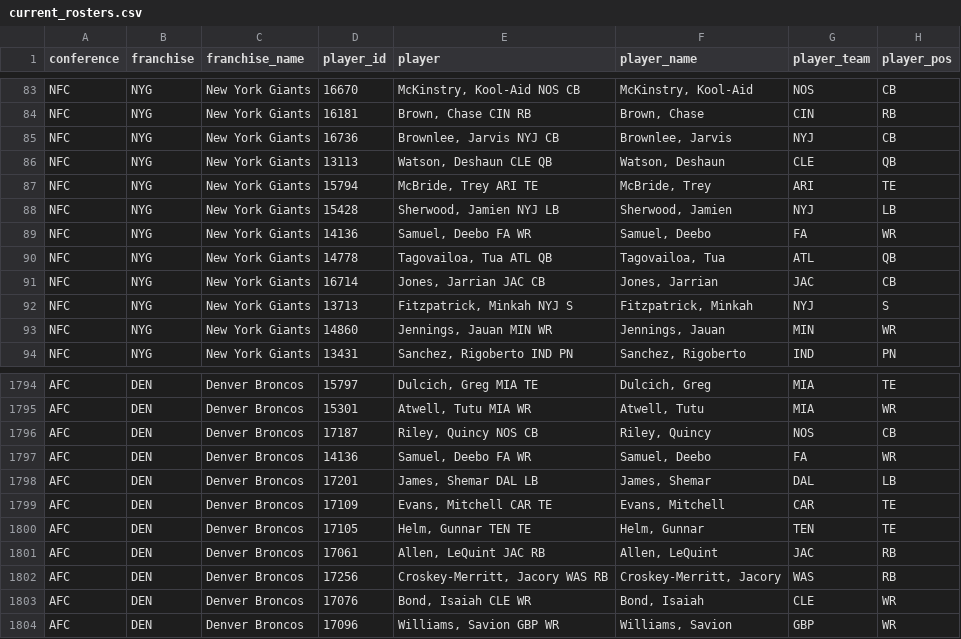
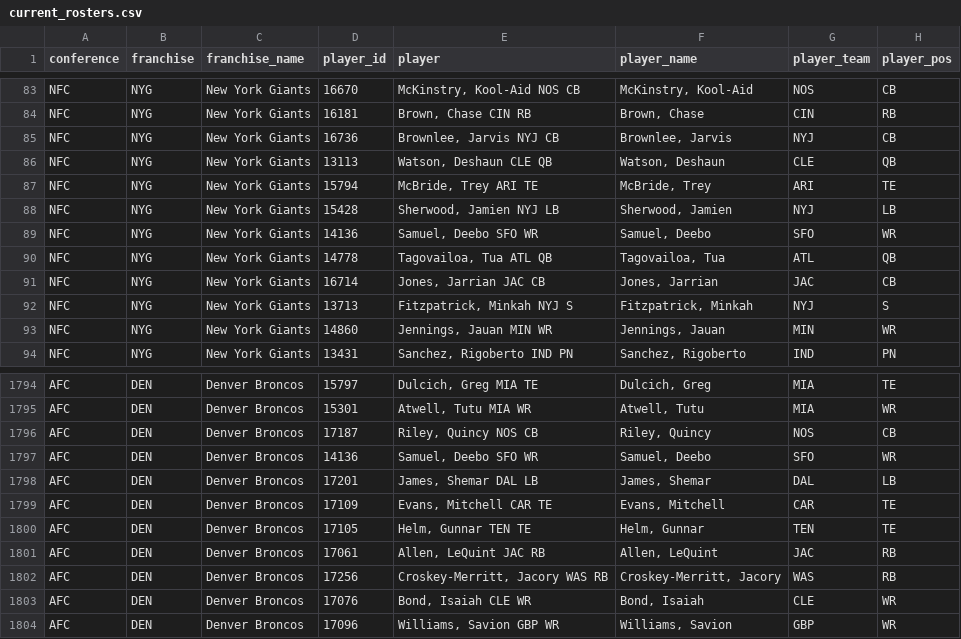
Before and after one commit to TheMathNinja/ADL-GM-Dashboard, a CSV file: data/current_rosters.csv, drawn as a sheet; only a part is shown, gaps mark what is left out; the diff names each change by its address in the sheet, - before the commit and + after, or states it on an @@ line.

```diff
--- a/data/current_rosters.csv
+++ b/data/current_rosters.csv
-E89 (player): Samuel, Deebo FA WR
+E89 (player): Samuel, Deebo SFO WR
-G89 (player_team): FA
+G89 (player_team): SFO
-E1797 (player): Samuel, Deebo FA WR
+E1797 (player): Samuel, Deebo SFO WR
-G1797 (player_team): FA
+G1797 (player_team): SFO
```
Also changed, not shown: 2 other files.
